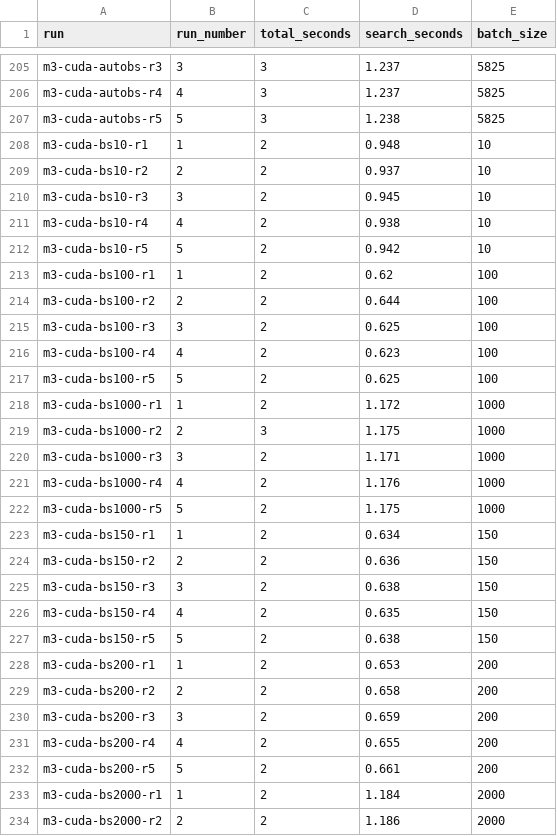
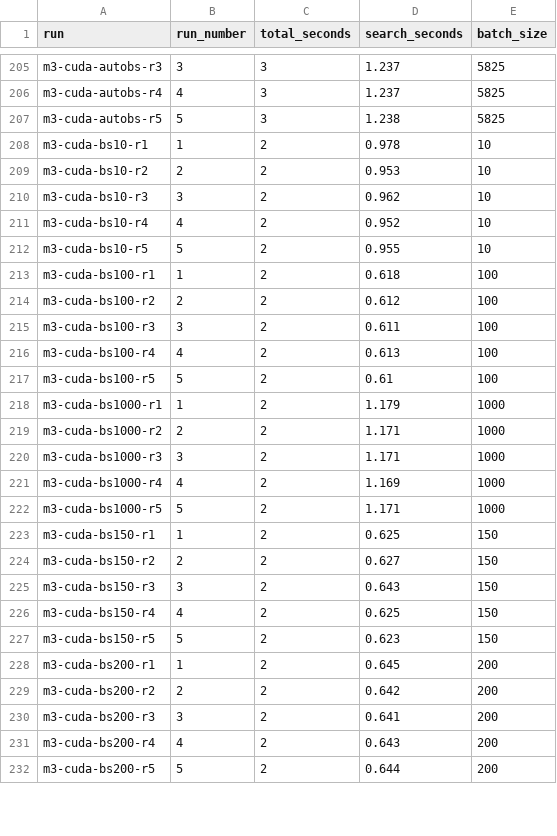
Before and after one commit to haddocking/powerfit, a CSV file: docs/times.csv, drawn as a sheet; only a part is shown, gaps mark what is left out; the diff covers the shown part only.

Commit message:
Reran m3 cuda batchsizes <=1000
Previous was not using texture based rotate

```diff
--- a/docs/times.csv
+++ b/docs/times.csv
@@ -207,28 +207,26 @@ m3-cuda-autobs-r4,4,3,1.237,5825
 m3-cuda-autobs-r5,5,3,1.238,5825
-m3-cuda-bs10-r1,1,2,0.948,10
-m3-cuda-bs10-r2,2,2,0.937,10
-m3-cuda-bs10-r3,3,2,0.945,10
-m3-cuda-bs10-r4,4,2,0.938,10
-m3-cuda-bs10-r5,5,2,0.942,10
-m3-cuda-bs100-r1,1,2,0.62,100
-m3-cuda-bs100-r2,2,2,0.644,100
-m3-cuda-bs100-r3,3,2,0.625,100
-m3-cuda-bs100-r4,4,2,0.623,100
-m3-cuda-bs100-r5,5,2,0.625,100
-m3-cuda-bs1000-r1,1,2,1.172,1000
-m3-cuda-bs1000-r2,2,3,1.175,1000
+m3-cuda-bs10-r1,1,2,0.978,10
+m3-cuda-bs10-r2,2,2,0.953,10
+m3-cuda-bs10-r3,3,2,0.962,10
+m3-cuda-bs10-r4,4,2,0.952,10
+m3-cuda-bs10-r5,5,2,0.955,10
+m3-cuda-bs100-r1,1,2,0.618,100
+m3-cuda-bs100-r2,2,2,0.612,100
+m3-cuda-bs100-r3,3,2,0.611,100
+m3-cuda-bs100-r4,4,2,0.613,100
+m3-cuda-bs100-r5,5,2,0.61,100
+m3-cuda-bs1000-r1,1,2,1.179,1000
+m3-cuda-bs1000-r2,2,2,1.171,1000
 m3-cuda-bs1000-r3,3,2,1.171,1000
-m3-cuda-bs1000-r4,4,2,1.176,1000
-m3-cuda-bs1000-r5,5,2,1.175,1000
-m3-cuda-bs150-r1,1,2,0.634,150
-m3-cuda-bs150-r2,2,2,0.636,150
-m3-cuda-bs150-r3,3,2,0.638,150
-m3-cuda-bs150-r4,4,2,0.635,150
-m3-cuda-bs150-r5,5,2,0.638,150
-m3-cuda-bs200-r1,1,2,0.653,200
-m3-cuda-bs200-r2,2,2,0.658,200
-m3-cuda-bs200-r3,3,2,0.659,200
-m3-cuda-bs200-r4,4,2,0.655,200
-m3-cuda-bs200-r5,5,2,0.661,200
-m3-cuda-bs2000-r1,1,2,1.184,2000
-m3-cuda-bs2000-r2,2,2,1.186,2000
+m3-cuda-bs1000-r4,4,2,1.169,1000
+m3-cuda-bs1000-r5,5,2,1.171,1000
+m3-cuda-bs150-r1,1,2,0.625,150
+m3-cuda-bs150-r2,2,2,0.627,150
+m3-cuda-bs150-r3,3,2,0.643,150
+m3-cuda-bs150-r4,4,2,0.625,150
+m3-cuda-bs150-r5,5,2,0.623,150
+m3-cuda-bs200-r1,1,2,0.645,200
+m3-cuda-bs200-r2,2,2,0.642,200
+m3-cuda-bs200-r3,3,2,0.641,200
+m3-cuda-bs200-r4,4,2,0.643,200
+m3-cuda-bs200-r5,5,2,0.644,200
```
Also changed, not shown: 13 removed rows and 20 edited cells elsewhere in this file, docs/batchsize_vs_search.csv, 1 other file.
